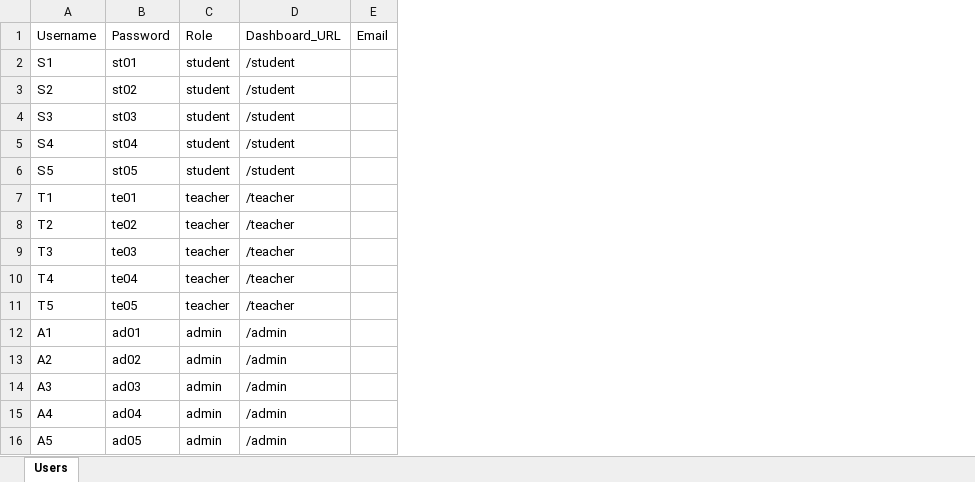
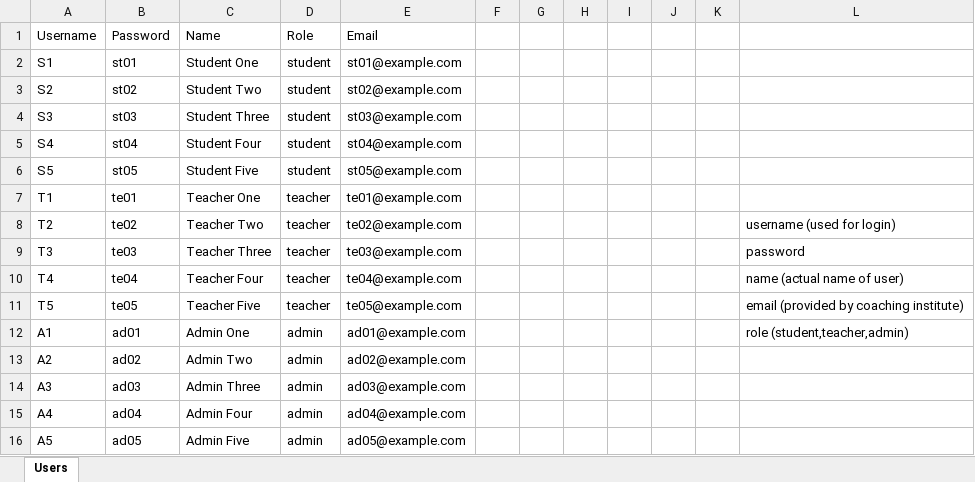
Before and after one commit to krishuuu-p/prep-horizon, an Excel workbook: backend/users.xlsx, sheet Users, drawn as a sheet; values as stored, in another font and other column widths than the file's, no borders; removed rows and columns are numbered as before the commit, all else as after; the diff names each change by its address in the sheet, - before the commit and + after, or states it on an @@ line.

```diff
--- a/backend/users.xlsx (sheet Users)
+++ b/backend/users.xlsx (sheet Users)
+column C (Name), rows 2-16: Student One | Student Two | Student Three | Student Four | Student Five | Teacher One | Teacher Two | Teacher Three | Teacher Four | Teacher Five | Admin One | Admin Two | Admin Three | Admin Four | Admin Five
-column D (Dashboard_URL), rows 2-16: /student | /student | /student | /student | /student | /teacher | /teacher | /teacher | /teacher | /teacher | /admin | /admin | /admin | /admin | /admin
-column E (Email), empty
+column E (Email), rows 2-16: st01@example.com | st02@example.com | st03@example.com | st04@example.com | st05@example.com | te01@example.com | te02@example.com | te03@example.com | te04@example.com | te05@example.com | ad01@example.com | ad02@example.com | ad03@example.com | ad04@example.com | ad05@example.com
+column F, empty
+column G, empty
+column H, empty
+column I, empty
+column J, empty
+column K, empty
+column L, rows 8-12: username (used for login) | password | name (actual name of user) | email (provided by coaching institute) | role (student,teacher,admin)
```
Also changed, not shown: 6 other files.
